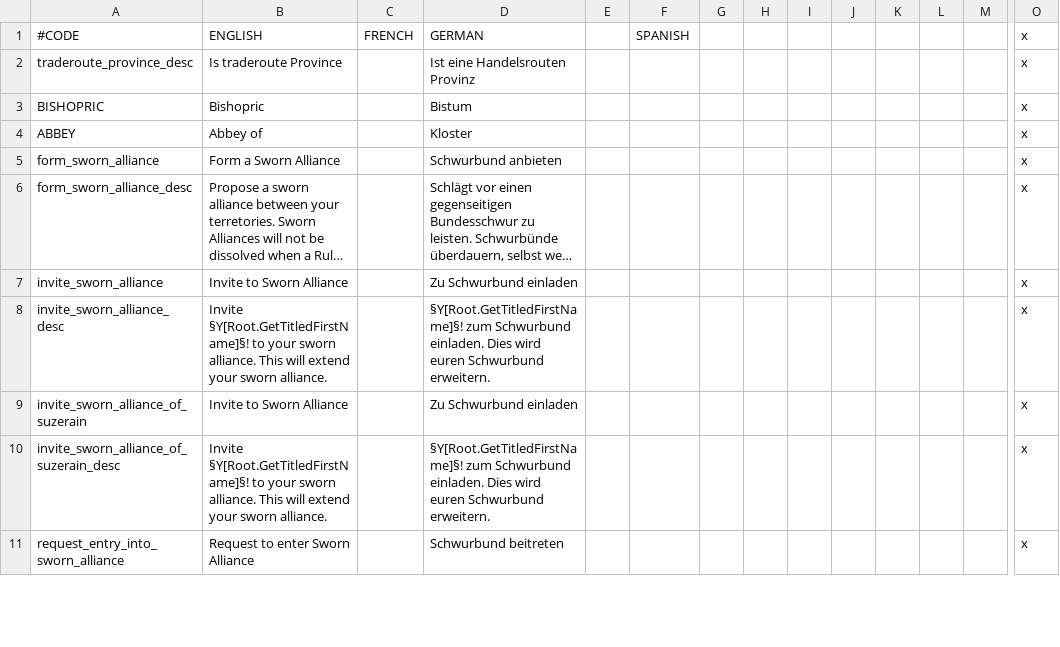
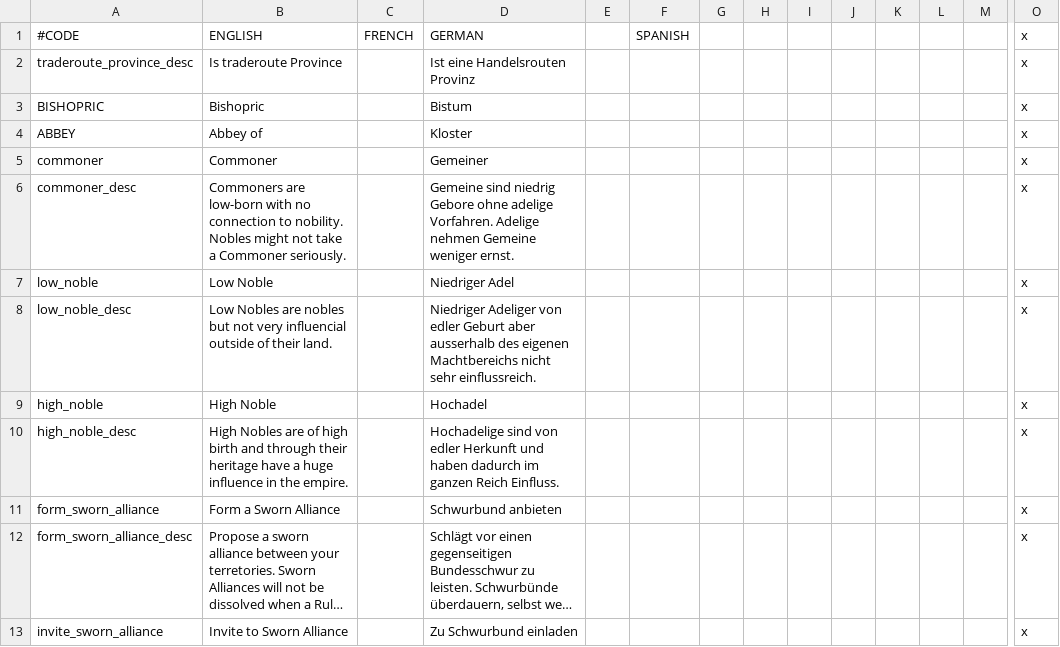
Before and after one commit to sriedi/BrothersInOath, a CSV file: localisation/bio_Mechanics.csv, drawn as a sheet; only a part is shown, gaps mark what is left out; the shorter side is filled out with more unchanged rows; long unchanged cells end in …; rows hold the shown columns only; the diff names each change by its address in the sheet, - before the commit and + after, or states it on an @@ line.

Commit message:
-Fixed some Culture Issues -Added new Traits to distinguish between noble or not

```diff
--- a/localisation/bio_Mechanics.csv
+++ b/localisation/bio_Mechanics.csv
+row 5: commoner | Commoner |  | Gemeiner |  |  |  |  |  |  |  |  |  | x
+row 6: commoner_desc | Commoners are low-born with no connection to nobility. Nobles might not take a Commoner seriously. |  | Gemeine sind niedrig Gebore ohne adelige Vorfahren. Adelige nehmen Gemeine weniger ernst. |  |  |  |  |  |  |  |  |  | x
+row 7: low_noble | Low Noble |  | Niedriger Adel |  |  |  |  |  |  |  |  |  | x
+row 8: low_noble_desc | Low Nobles are nobles but not very influencial outside of their land. |  | Niedriger Adeliger von edler Geburt aber ausserhalb des eigenen Machtbereichs nicht sehr einflussreich. |  |  |  |  |  |  |  |  |  | x
+row 9: high_noble | High Noble |  | Hochadel |  |  |  |  |  |  |  |  |  | x
+row 10: high_noble_desc | High Nobles are of high birth and through their heritage have a huge influence in the empire. |  | Hochadelige sind von edler Herkunft und haben dadurch im ganzen Reich Einfluss. |  |  |  |  |  |  |  |  |  | x
```
Also changed, not shown: 40 other files.
